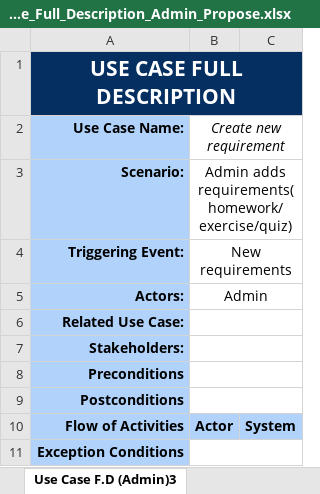
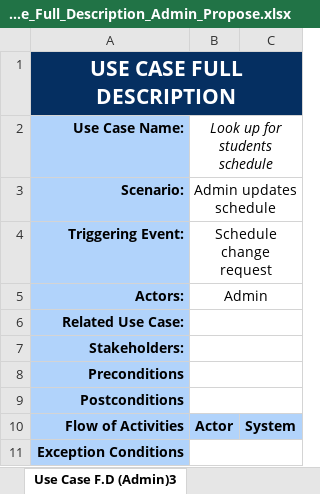
Before and after one commit to seans888/Project---LSC-2, an Excel workbook: Documentation/MSYSADD1/PROPOSE/Use_Case_Full_Description_Admin_Propose.xlsx, sheet Use Case F.D (Admin)3, drawn as a sheet; values as stored, in another font and other column widths than the file's, no borders; the diff names each change by its address in the sheet, - before the commit and + after, or states it on an @@ line.

```diff
--- a/Documentation/MSYSADD1/PROPOSE/Use_Case_Full_Description_Admin_Propose.xlsx (sheet Use Case F.D (Admin)3)
+++ b/Documentation/MSYSADD1/PROPOSE/Use_Case_Full_Description_Admin_Propose.xlsx (sheet Use Case F.D (Admin)3)
-B2: Create new requirement
+B2: Look up for students schedule
-B3 (Look up for students schedule): Admin adds requirements(homework/exercise/quiz)
+B3 (Look up for students schedule): Admin updates schedule
-B4 (Look up for students schedule): New requirements
+B4 (Look up for students schedule): Schedule change request
```
Also changed, not shown: sheet Use Case F.D (Admin)1, sheet Use Case F.D (Admin)2, other sheet tabs.
